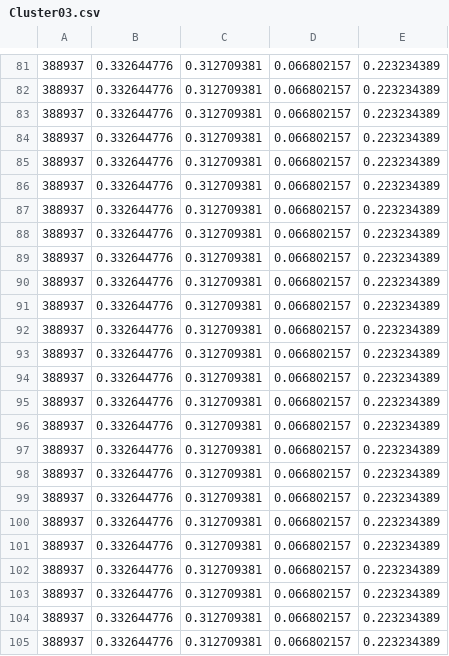
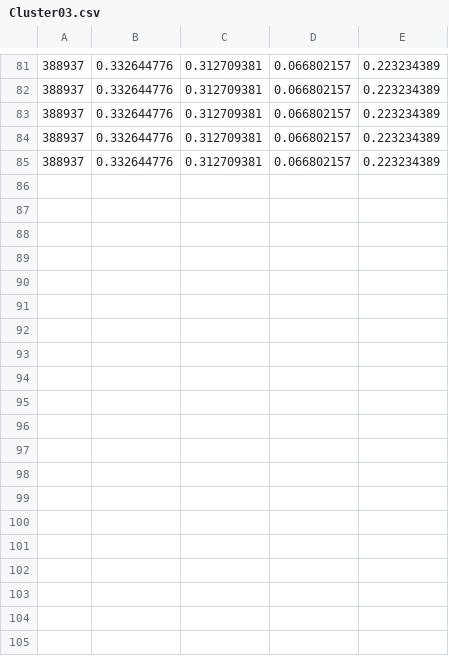
Before and after one commit to dominics4n/Mineria, a CSV file: Kmeans/Clusters/Cluster03.csv, drawn as a sheet; only a part is shown, gaps mark what is left out; the diff names each change by its address in the sheet, - before the commit and + after, or states it on an @@ line.

```diff
--- a/Kmeans/Clusters/Cluster03.csv
+++ b/Kmeans/Clusters/Cluster03.csv
-row 86: 388937 | 0.332644776 | 0.312709381 | 0.066802157 | 0.223234389
-row 87: 388937 | 0.332644776 | 0.312709381 | 0.066802157 | 0.223234389
-row 88: 388937 | 0.332644776 | 0.312709381 | 0.066802157 | 0.223234389
-row 89: 388937 | 0.332644776 | 0.312709381 | 0.066802157 | 0.223234389
-row 90: 388937 | 0.332644776 | 0.312709381 | 0.066802157 | 0.223234389
-row 91: 388937 | 0.332644776 | 0.312709381 | 0.066802157 | 0.223234389
-row 92: 388937 | 0.332644776 | 0.312709381 | 0.066802157 | 0.223234389
-row 93: 388937 | 0.332644776 | 0.312709381 | 0.066802157 | 0.223234389
-row 94: 388937 | 0.332644776 | 0.312709381 | 0.066802157 | 0.223234389
-row 95: 388937 | 0.332644776 | 0.312709381 | 0.066802157 | 0.223234389
-row 96: 388937 | 0.332644776 | 0.312709381 | 0.066802157 | 0.223234389
-row 97: 388937 | 0.332644776 | 0.312709381 | 0.066802157 | 0.223234389
-row 98: 388937 | 0.332644776 | 0.312709381 | 0.066802157 | 0.223234389
-row 99: 388937 | 0.332644776 | 0.312709381 | 0.066802157 | 0.223234389
-row 100: 388937 | 0.332644776 | 0.312709381 | 0.066802157 | 0.223234389
-row 101: 388937 | 0.332644776 | 0.312709381 | 0.066802157 | 0.223234389
-row 102: 388937 | 0.332644776 | 0.312709381 | 0.066802157 | 0.223234389
-row 103: 388937 | 0.332644776 | 0.312709381 | 0.066802157 | 0.223234389
-row 104: 388937 | 0.332644776 | 0.312709381 | 0.066802157 | 0.223234389
-row 105: 388937 | 0.332644776 | 0.312709381 | 0.066802157 | 0.223234389
```
Also changed, not shown: Kmeans/Clusters/Cluster00.csv, Kmeans/Clusters/Cluster01.csv, 3 other files.
